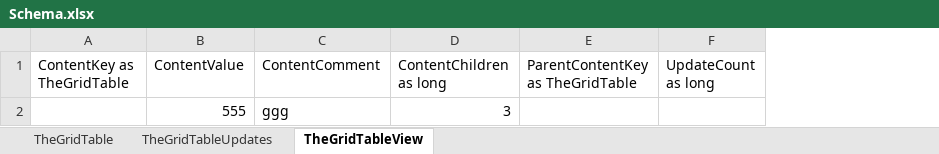
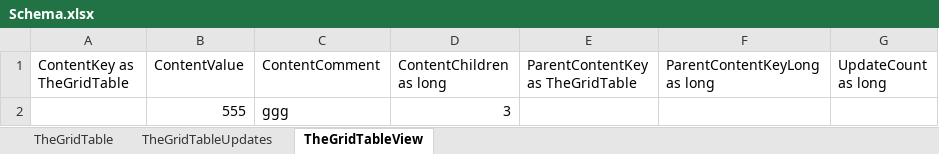
Before and after one commit to BenitoJedai/code, an Excel workbook: examples/javascript/forms/SQLiteWithDataGridViewX/SQLiteWithDataGridViewX/Data/Schema.xlsx, sheet TheGridTableView, drawn as a sheet; values as stored, in another font and other column widths than the file's, no borders; the diff names each change by its address in the sheet, - before the commit and + after, or states it on an @@ line.

```diff
--- a/examples/javascript/forms/SQLiteWithDataGridViewX/SQLiteWithDataGridViewX/Data/Schema.xlsx (sheet TheGridTableView)
+++ b/examples/javascript/forms/SQLiteWithDataGridViewX/SQLiteWithDataGridViewX/Data/Schema.xlsx (sheet TheGridTableView)
+column F (ParentContentKeyLong as long), empty
```
Also changed, not shown: 8 other files.
